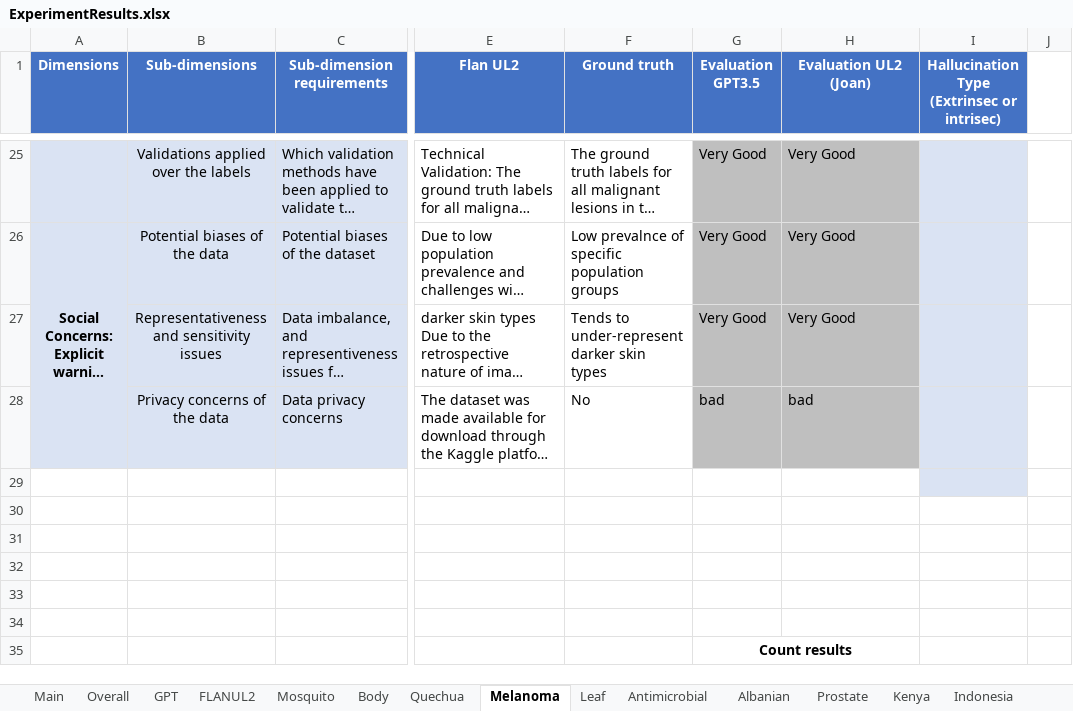
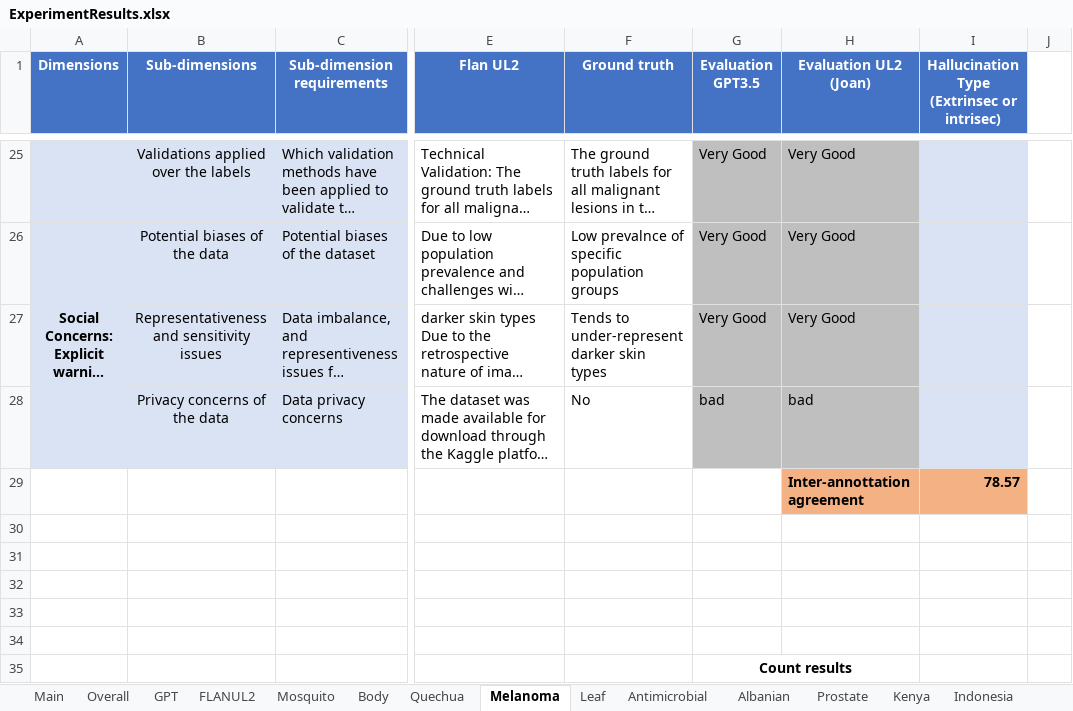
Before and after one commit to JoanGi/Dataset-Doc-Enrichment, an Excel workbook: results/ExperimentResults.xlsx, sheet Melanoma, drawn as a sheet; only a part is shown, gaps mark what is left out; long unchanged cells end in …; values as stored, in another font and other column widths than the file's, no borders; conditional formats not drawn; rows hold the shown columns only; the diff names each change by its address in the sheet, - before the commit and + after, or states it on an @@ line.

```diff
--- a/results/ExperimentResults.xlsx (sheet Melanoma)
+++ b/results/ExperimentResults.xlsx (sheet Melanoma)
-row 29: (empty)
+row 29:  |  |  |  |  |  | Inter-annottation agreement | 78.57
-H29 fill: none
+H29 fill: #F4B183
-I29 fill: #DAE3F3
+I29 fill: #F4B183
```
Also changed, not shown: sheet FLANUL2, sheet GPT, sheet Kurdish, sheet Body, sheet Kenya, sheet Indonesia, 6 more sheets, formulas that keep their value.
